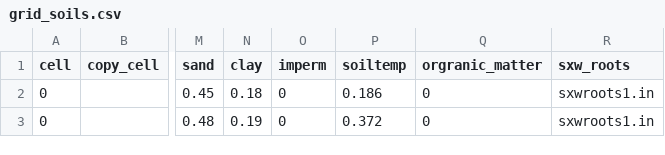
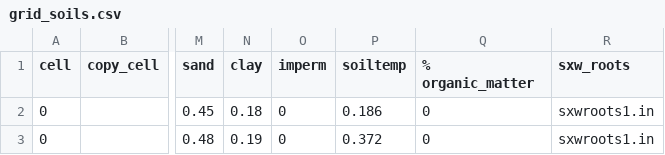
Before and after one commit to DrylandEcology/STEPWAT2, a CSV file: testing.sagebrush.master/Grid_Inputs/grid_soils.csv, drawn as a sheet; only a part is shown, gaps mark what is left out; the diff names each change by its address in the sheet, - before the commit and + after, or states it on an @@ line.

Commit message:
Specify % organic matter in `grid_soils.csv`

```diff
--- a/testing.sagebrush.master/Grid_Inputs/grid_soils.csv
+++ b/testing.sagebrush.master/Grid_Inputs/grid_soils.csv
-Q1: orgranic_matter
+Q1: % organic_matter
```
